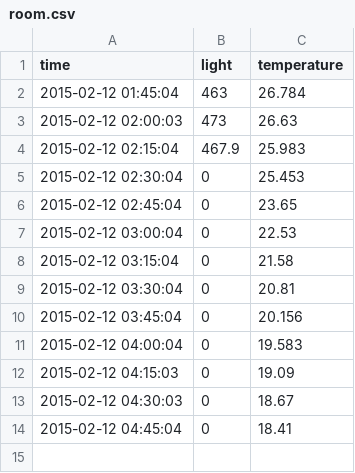
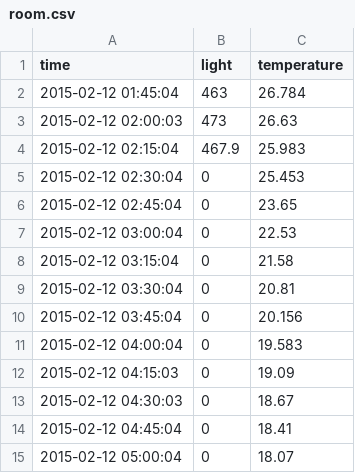
Before and after one commit to dichika/jaguchi, a CSV file: inst/data/room.csv, drawn as a sheet.

Commit message:
room update

```diff
--- a/inst/data/room.csv
+++ b/inst/data/room.csv
@@ -14 +14,2 @@
 2015-02-12 04:45:04,0,18.41
+2015-02-12 05:00:04,0,18.07
```
